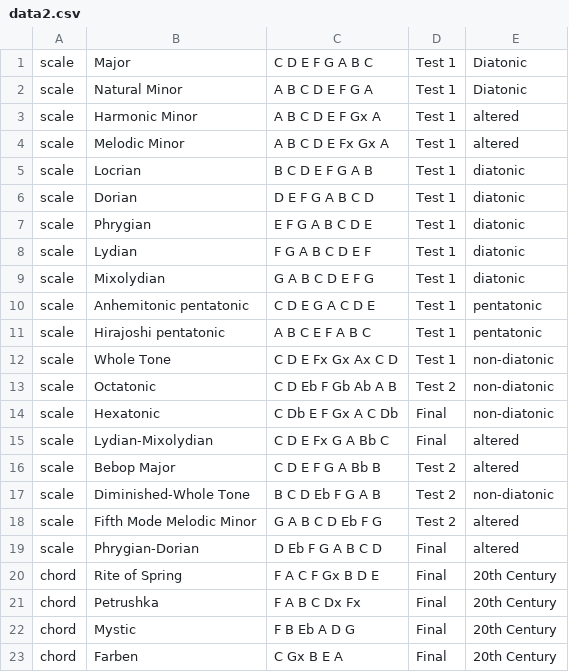
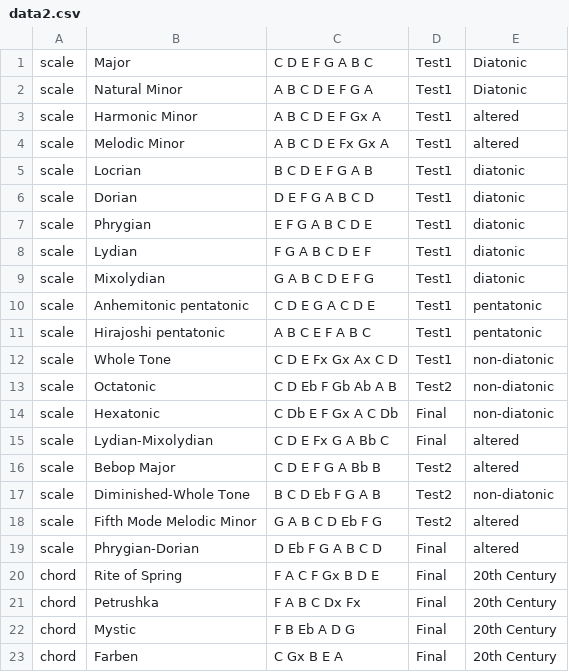
Before and after one commit to ihchen/Capstone, a CSV file: scripts/data2.csv, drawn as a sheet; only a part is shown; the diff covers the shown part only.

Commit message:
changed data2.csv to have no spaces between test and number

```diff
--- a/scripts/data2.csv
+++ b/scripts/data2.csv
@@ -1,19 +1,19 @@
-scale,Major,C D E F G A B C,Test 1,Diatonic
-scale,Natural Minor,A B C D E F G A,Test 1,Diatonic
-scale,Harmonic Minor,A B C D E F Gx A,Test 1,altered
-scale,Melodic Minor,A B C D E Fx Gx A,Test 1,altered
-scale,Locrian,B C D E F G A B,Test 1,diatonic
-scale,Dorian,D E F G A B C D,Test 1,diatonic
-scale,Phrygian,E F G A B C D E,Test 1,diatonic
-scale,Lydian,F G A B C D E F,Test 1,diatonic
-scale,Mixolydian,G A B C D E F G,Test 1,diatonic
-scale,Anhemitonic pentatonic,C D E G A C D E,Test 1,pentatonic
-scale,Hirajoshi pentatonic,A B C E F A B C,Test 1,pentatonic
-scale,Whole Tone,C D E Fx Gx Ax C D,Test 1,non-diatonic
-scale,Octatonic,C D Eb F Gb Ab A B,Test 2,non-diatonic
+scale,Major,C D E F G A B C,Test1,Diatonic
+scale,Natural Minor,A B C D E F G A,Test1,Diatonic
+scale,Harmonic Minor,A B C D E F Gx A,Test1,altered
+scale,Melodic Minor,A B C D E Fx Gx A,Test1,altered
+scale,Locrian,B C D E F G A B,Test1,diatonic
+scale,Dorian,D E F G A B C D,Test1,diatonic
+scale,Phrygian,E F G A B C D E,Test1,diatonic
+scale,Lydian,F G A B C D E F,Test1,diatonic
+scale,Mixolydian,G A B C D E F G,Test1,diatonic
+scale,Anhemitonic pentatonic,C D E G A C D E,Test1,pentatonic
+scale,Hirajoshi pentatonic,A B C E F A B C,Test1,pentatonic
+scale,Whole Tone,C D E Fx Gx Ax C D,Test1,non-diatonic
+scale,Octatonic,C D Eb F Gb Ab A B,Test2,non-diatonic
 scale,Hexatonic,C Db E F Gx A C Db,Final,non-diatonic
 scale,Lydian-Mixolydian,C D E Fx G A Bb C,Final,altered
-scale,Bebop Major,C D E F G A Bb B,Test 2,altered
-scale,Diminished-Whole Tone,B C D Eb F G A B,Test 2,non-diatonic
-scale,Fifth Mode Melodic Minor,G A B C D Eb F G,Test 2,altered
+scale,Bebop Major,C D E F G A Bb B,Test2,altered
+scale,Diminished-Whole Tone,B C D Eb F G A B,Test2,non-diatonic
+scale,Fifth Mode Melodic Minor,G A B C D Eb F G,Test2,altered
 scale,Phrygian-Dorian,D Eb F G A B C D,Final,altered
```
Also changed, not shown: 13 edited cells elsewhere in this file.
